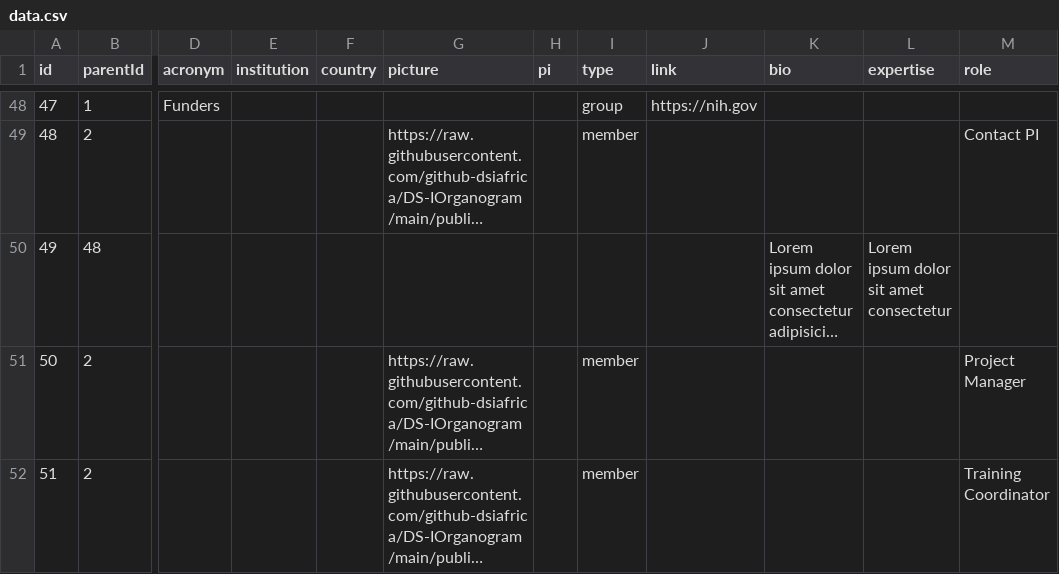
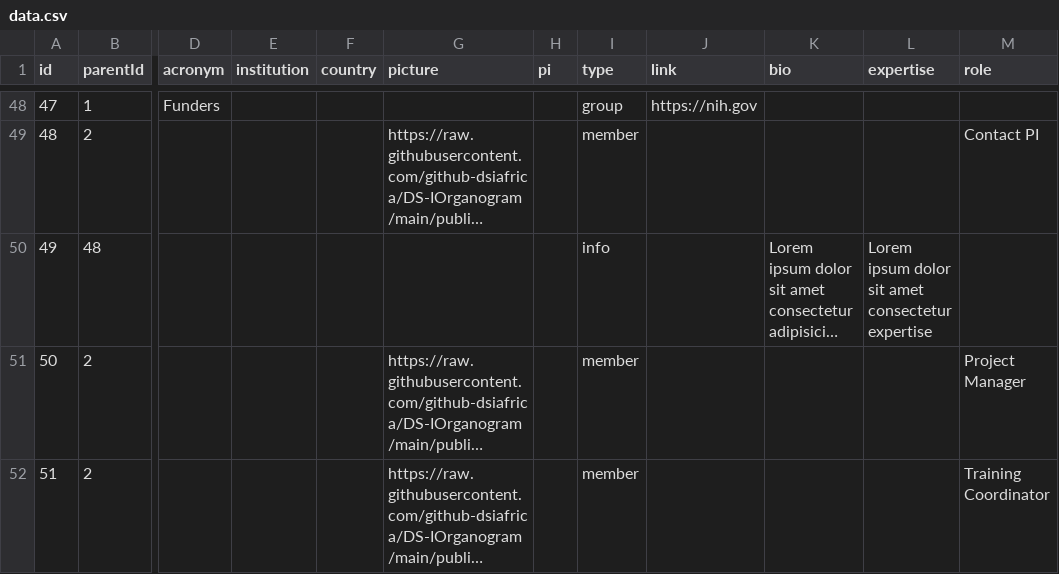
Before and after one commit to github-dsiafrica/DS-IOrganogram, a CSV file: public/data/data.csv, drawn as a sheet; only a part is shown, gaps mark what is left out; long unchanged cells end in …; the diff names each change by its address in the sheet, - before the commit and + after, or states it on an @@ line.

```diff
--- a/public/data/data.csv
+++ b/public/data/data.csv
-I50 (type): (empty)
+I50 (type): info
-L50 (expertise): Lorem ipsum dolor sit amet consectetur
+L50 (expertise): Lorem ipsum dolor sit amet consectetur expertise
```
Also changed, not shown: 1 other file.
